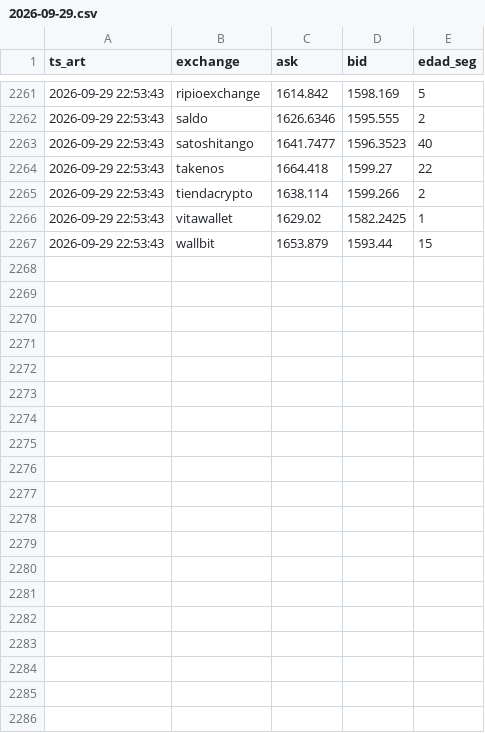
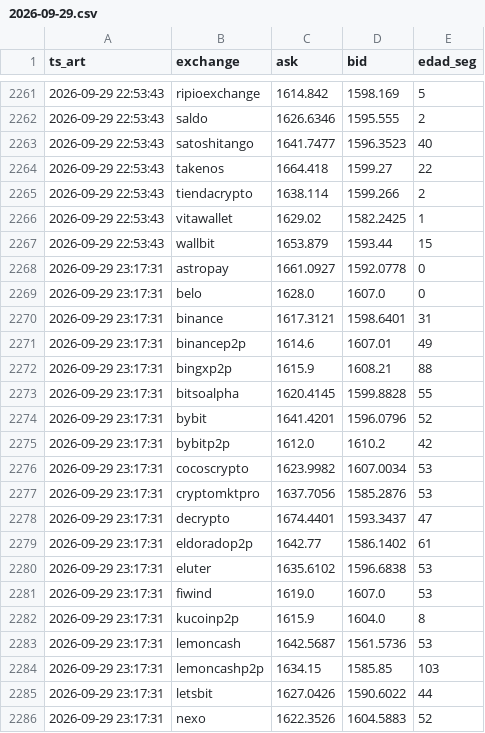
Before and after one commit to nahuelnob/observatorio-usdt, a CSV file: data/raw/2026-09-29.csv, drawn as a sheet; only a part is shown, gaps mark what is left out; the diff covers the shown part only; the diff names each change by its address in the sheet, - before the commit and + after, or states it on an @@ line.

```diff
--- a/data/raw/2026-09-29.csv
+++ b/data/raw/2026-09-29.csv
+row 2268: 2026-09-29 23:17:31 | astropay | 1661.0927 | 1592.0778 | 0
+row 2269: 2026-09-29 23:17:31 | belo | 1628.0 | 1607.0 | 0
+row 2270: 2026-09-29 23:17:31 | binance | 1617.3121 | 1598.6401 | 31
+row 2271: 2026-09-29 23:17:31 | binancep2p | 1614.6 | 1607.01 | 49
+row 2272: 2026-09-29 23:17:31 | bingxp2p | 1615.9 | 1608.21 | 88
+row 2273: 2026-09-29 23:17:31 | bitsoalpha | 1620.4145 | 1599.8828 | 55
+row 2274: 2026-09-29 23:17:31 | bybit | 1641.4201 | 1596.0796 | 52
+row 2275: 2026-09-29 23:17:31 | bybitp2p | 1612.0 | 1610.2 | 42
+row 2276: 2026-09-29 23:17:31 | cocoscrypto | 1623.9982 | 1607.0034 | 53
+row 2277: 2026-09-29 23:17:31 | cryptomktpro | 1637.7056 | 1585.2876 | 53
+row 2278: 2026-09-29 23:17:31 | decrypto | 1674.4401 | 1593.3437 | 47
+row 2279: 2026-09-29 23:17:31 | eldoradop2p | 1642.77 | 1586.1402 | 61
+row 2280: 2026-09-29 23:17:31 | eluter | 1635.6102 | 1596.6838 | 53
+row 2281: 2026-09-29 23:17:31 | fiwind | 1619.0 | 1607.0 | 53
+row 2282: 2026-09-29 23:17:31 | kucoinp2p | 1615.9 | 1604.0 | 8
+row 2283: 2026-09-29 23:17:31 | lemoncash | 1642.5687 | 1561.5736 | 53
+row 2284: 2026-09-29 23:17:31 | lemoncashp2p | 1634.15 | 1585.85 | 103
+row 2285: 2026-09-29 23:17:31 | letsbit | 1627.0426 | 1590.6022 | 44
+row 2286: 2026-09-29 23:17:31 | nexo | 1622.3526 | 1604.5883 | 52
```
Also changed, not shown: 10 added rows elsewhere in this file, data/metricas.csv.
